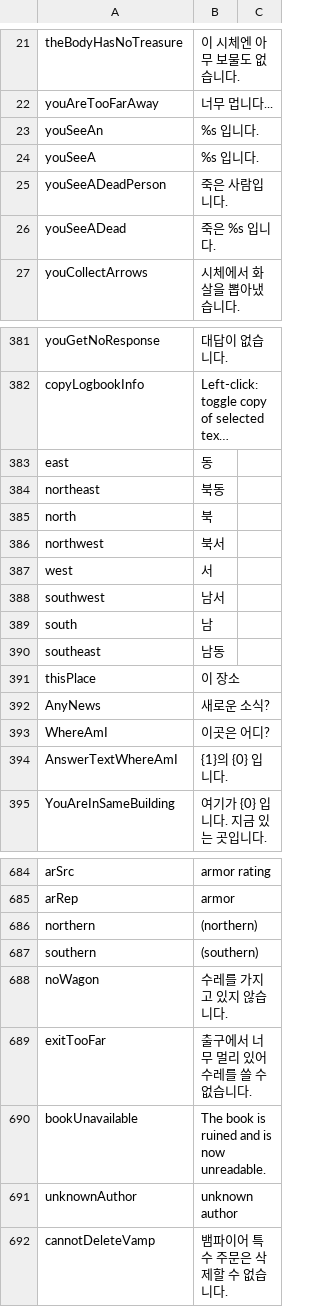
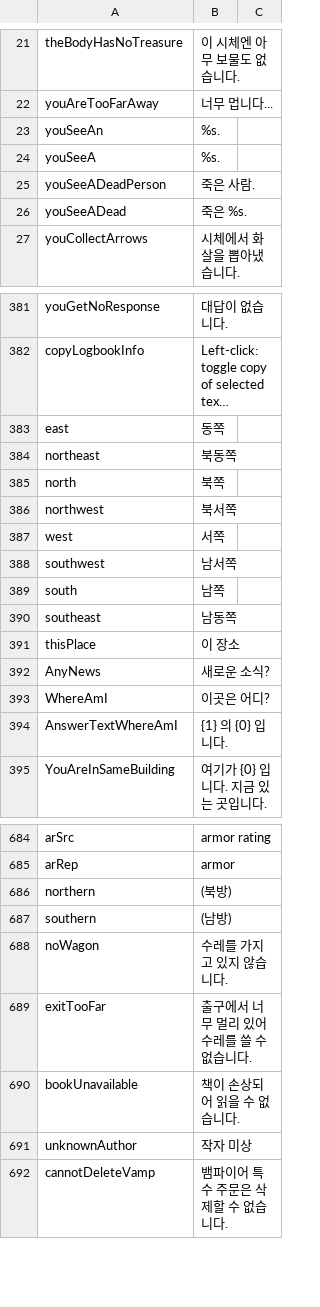
Before and after one commit to wooddoll/dfu_kr, a CSV file: text/Internal_Strings.csv, drawn as a sheet; only a part is shown, gaps mark what is left out; long unchanged cells end in …; the diff covers the shown part only; the diff names each change by its address in the sheet, - before the commit and + after, or states it on an @@ line.

Commit message:
Update Internal_Strings.csv

```diff
--- a/text/Internal_Strings.csv
+++ b/text/Internal_Strings.csv
-B23:B24: %s 입니다.
+B23:B24: %s.
-B25: 죽은 사람입니다.
+B25: 죽은 사람.
-B26: 죽은 %s 입니다.
+B26: 죽은 %s.
-B383: 동
+B383: 동쪽
-B384: 북동
+B384: 북동쪽
-B385: 북
+B385: 북쪽
-B386: 북서
+B386: 북서쪽
-B387: 서
+B387: 서쪽
-B388: 남서
+B388: 남서쪽
-B389: 남
+B389: 남쪽
-B390: 남동
+B390: 남동쪽
-B394: {1}의 {0} 입니다.
+B394: {1} 의 {0} 입니다.
-B686: (northern)
+B686: (북방)
-B687: (southern)
+B687: (남방)
-B690: The book is ruined and is now unreadable.
+B690: 책이 손상되어 읽을 수 없습니다.
-B691: unknown author
+B691: 작자 미상
```
Also changed, not shown: 8 edited cells elsewhere in this file.
